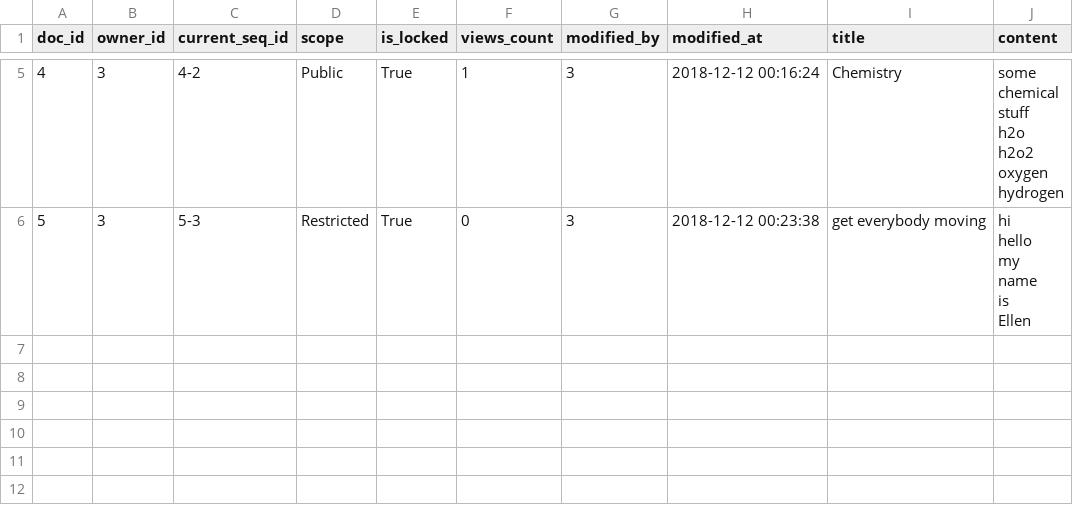
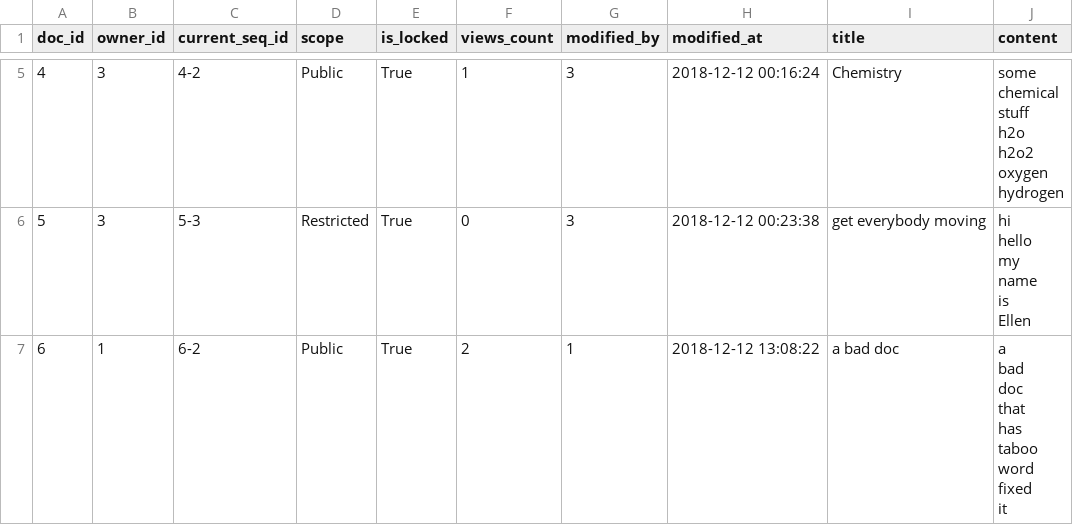
Before and after one commit to xzhu0706/DocumentSharingSystem, a CSV file: database/Documents.csv, drawn as a sheet; only a part is shown, gaps mark what is left out.

```diff
--- a/database/Documents.csv
+++ b/database/Documents.csv
@@ -44 +44,10 @@ Ellen
 "
+6,1,6-2,Public,True,2,1,2018-12-12 13:08:22,a bad doc,"a
+bad
+doc
+that
+has
+taboo
+word
+fixed
+it"
```
Also changed, not shown: database/DocumentVersions.csv, 3 other files.
